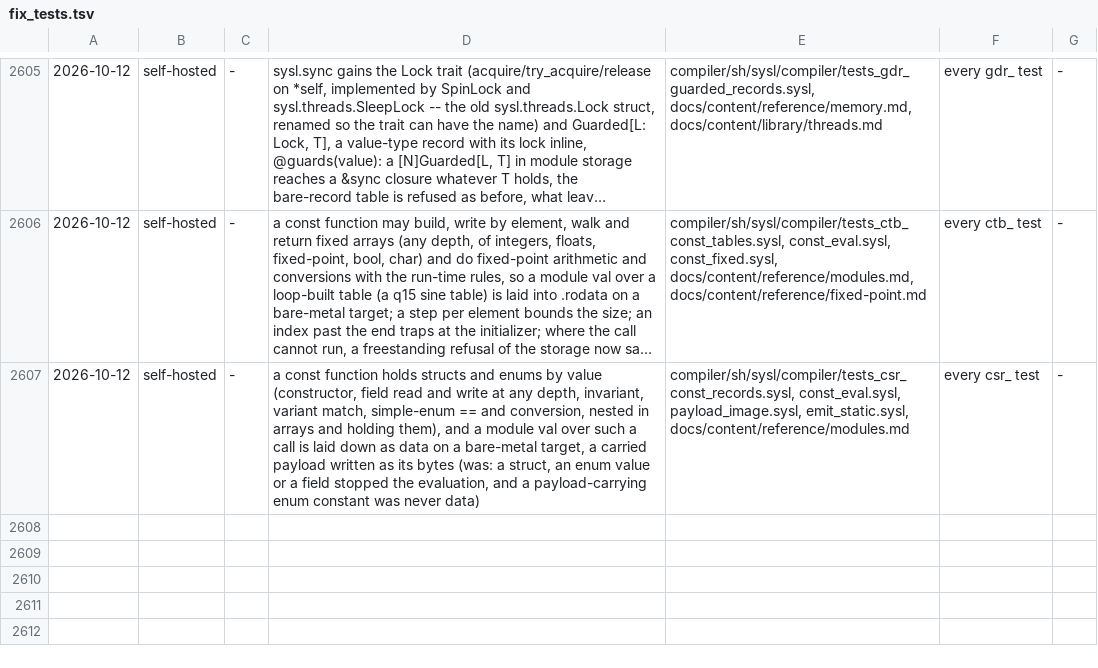
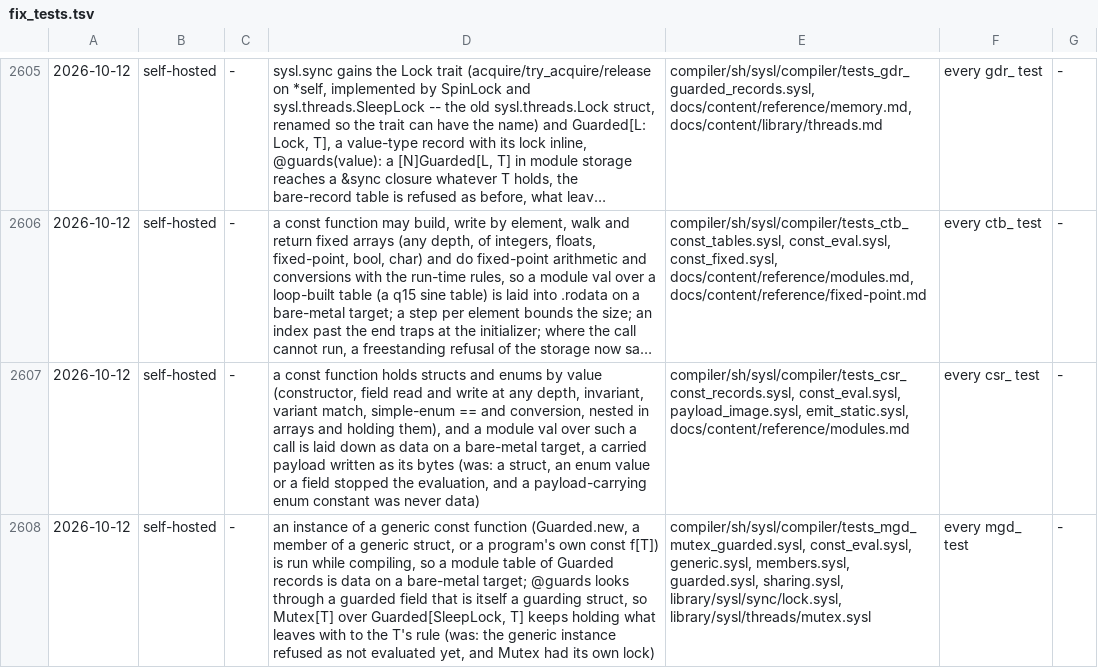
Before and after one commit to sysl-lang/sysl, a TSV file: scripts/fix_tests.tsv, drawn as a sheet; only a part is shown, gaps mark what is left out; long unchanged cells end in …; the diff names each change by its address in the sheet, - before the commit and + after, or states it on an @@ line.

```diff
--- a/scripts/fix_tests.tsv
+++ b/scripts/fix_tests.tsv
+row 2608: 2026-10-12 | self-hosted | - | an instance of a generic const function (Guarded.new, a member of a generic struct, or a program's own const f[T]) is run while compiling, so a module table of Guarded records is data on a bare-metal target; @guards looks through a guarded field that is itself a guarding struct, so Mutex[T] over Guarded[SleepLock, T] keeps holding what leaves with to the T's rule (was: the generic instance refused as not evaluated yet, and Mutex had its own lock) | compiler/sh/sysl/compiler/tests_mgd_mutex_guarded.sysl, const_eval.sysl, generic.sysl, members.sysl, guarded.sysl, sharing.sysl, library/sysl/sync/lock.sysl, library/sysl/threads/mutex.sysl | every mgd_ test | -
```
Also changed, not shown: 12 other files.
